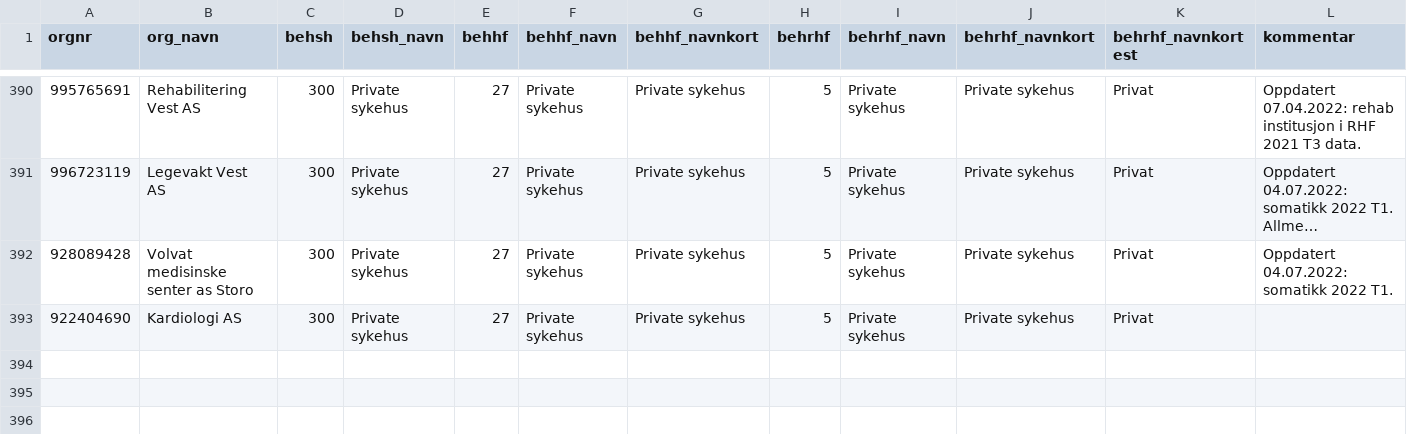
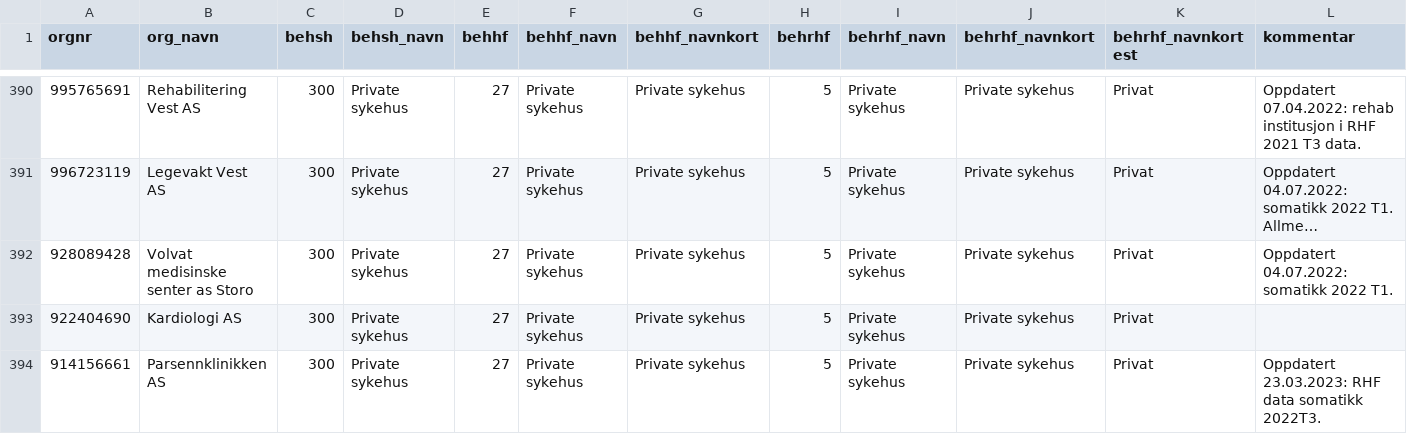
Before and after one commit to SKDE-Analyse/sas_codes, a CSV file: formater/behandler.csv, drawn as a sheet; only a part is shown, gaps mark what is left out; long unchanged cells end in ….

Commit message:
add new behandler (#199)
Co-authored-by: Janice Shu <janice.shu@helse-nord.no>

```diff
--- a/formater/behandler.csv
+++ b/formater/behandler.csv
@@ -394 +394,2 @@
 922404690;Kardiologi AS;300;Private sykehus;27;Private sykehus;Private sykehus;5;Private sykehus;Private sykehus;Privat;
+914156661;Parsennklinikken AS;300;Private sykehus;27;Private sykehus;Private sykehus;5;Private sykehus;Private sykehus;Privat;Oppdatert 23.03.2023: RHF data somatikk 2022T3.
```
